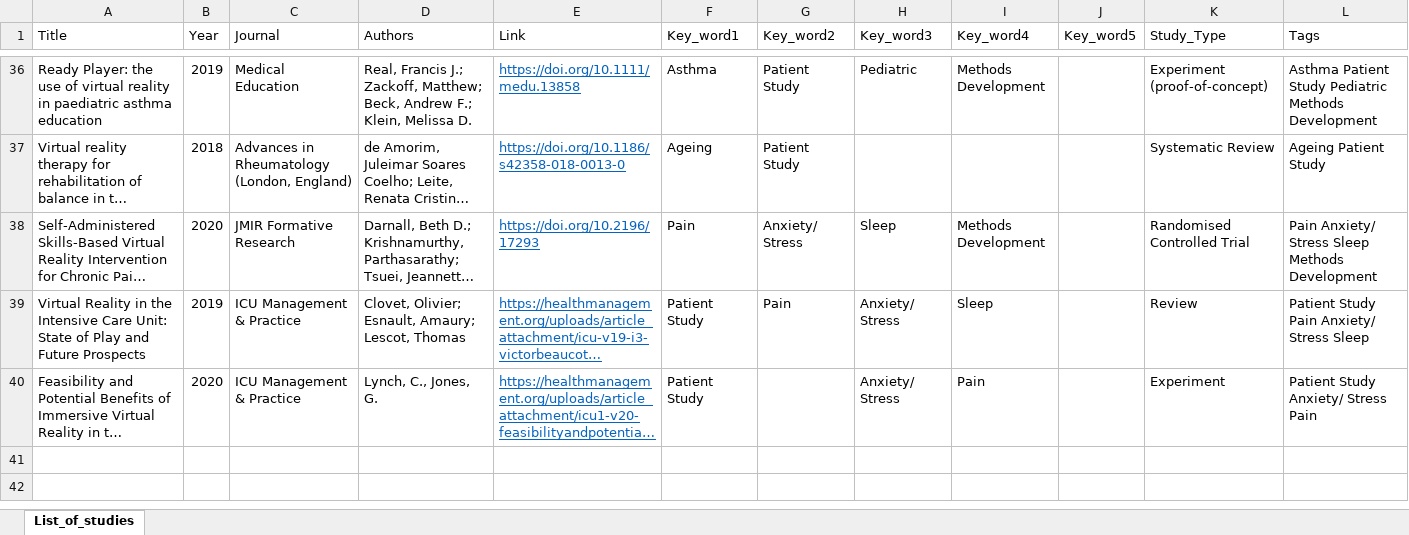
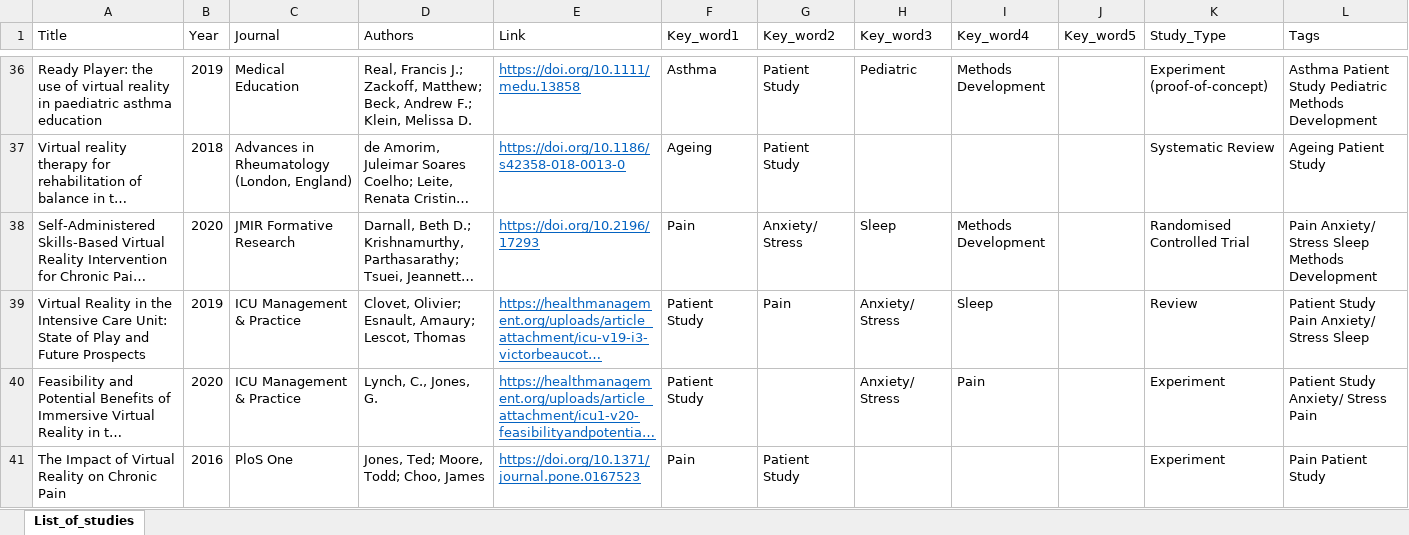
Before and after one commit to El-Suri/rescape_shiny_app, an Excel workbook: Data/List_of_studies.xlsx, sheet List_of_studies, drawn as a sheet; only a part is shown, gaps mark what is left out; long unchanged cells end in …; values as stored, in another font and other column widths than the file's, no borders; the diff names each change by its address in the sheet, - before the commit and + after, or states it on an @@ line.

Commit message:
Added new about page, more columns, download function, more studies. This is the 'launch' version

```diff
--- a/Data/List_of_studies.xlsx (sheet List_of_studies)
+++ b/Data/List_of_studies.xlsx (sheet List_of_studies)
+row 41: The Impact of Virtual Reality on Chronic Pain | 2016 | PloS One | Jones, Ted; Moore, Todd; Choo, James | https://doi.org/10.1371/journal.pone.0167523 | Pain | Patient Study |  |  |  | Experiment | Pain Patient Study
```
Also changed, not shown: 4 other files.
